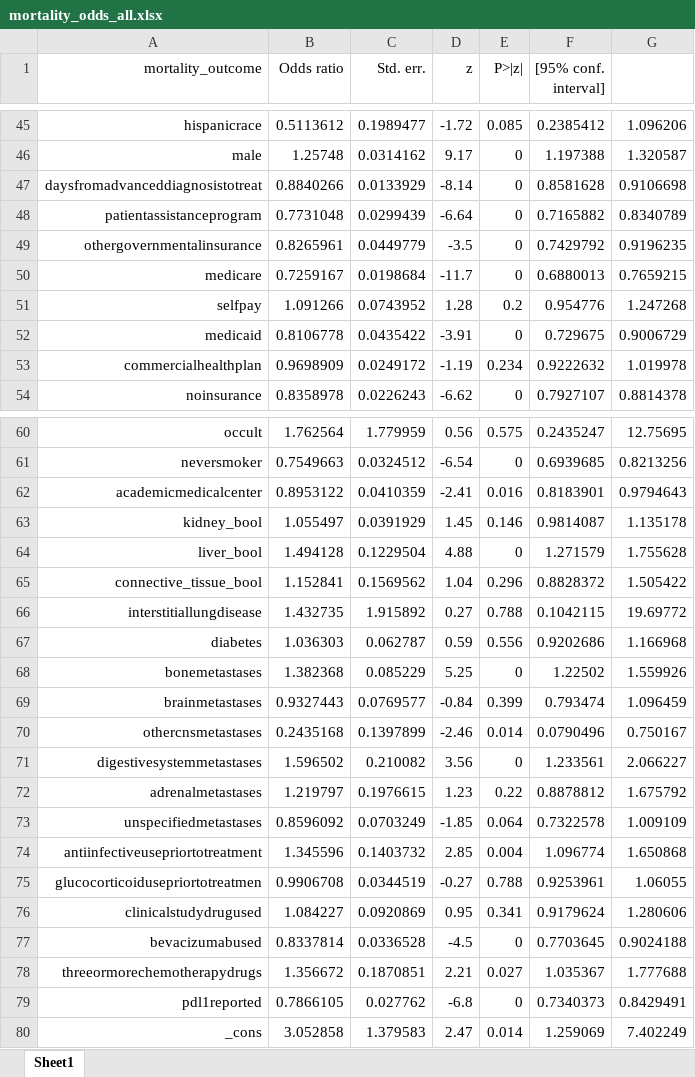
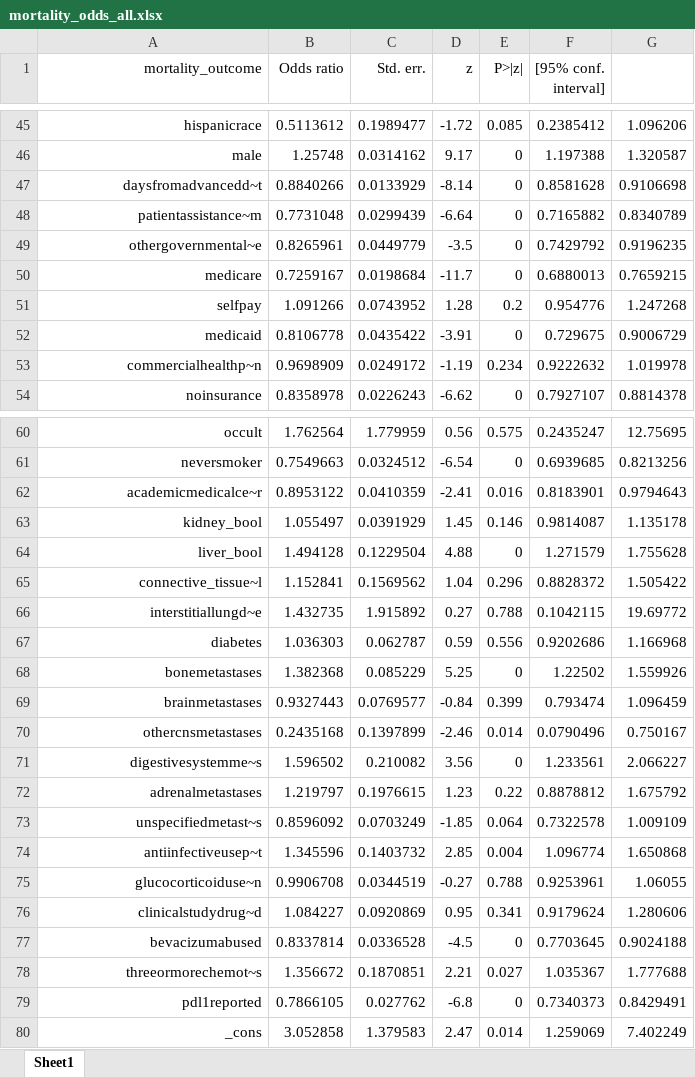
Before and after one commit to vahluw/NSCLC_PDL1_Immunotherapy, an Excel workbook: mortality_odds_all.xlsx, sheet Sheet1, drawn as a sheet; only a part is shown, gaps mark what is left out; values as stored, in another font and other column widths than the file's, no borders; the diff covers the shown part only; the diff names each change by its address in the sheet, - before the commit and + after, or states it on an @@ line.

```diff
--- a/mortality_odds_all.xlsx (sheet Sheet1)
+++ b/mortality_odds_all.xlsx (sheet Sheet1)
-A47 (mortality_outcome): daysfromadvanceddiagnosistotreat
+A47 (mortality_outcome): daysfromadvancedd~t
-A48 (mortality_outcome): patientassistanceprogram
+A48 (mortality_outcome): patientassistance~m
-A49 (mortality_outcome): othergovernmentalinsurance
+A49 (mortality_outcome): othergovernmental~e
-A53 (mortality_outcome): commercialhealthplan
+A53 (mortality_outcome): commercialhealthp~n
-A62 (mortality_outcome): academicmedicalcenter
+A62 (mortality_outcome): academicmedicalce~r
-A65 (mortality_outcome): connective_tissue_bool
+A65 (mortality_outcome): connective_tissue~l
-A66 (mortality_outcome): interstitiallungdisease
+A66 (mortality_outcome): interstitiallungd~e
-A71 (mortality_outcome): digestivesystemmetastases
+A71 (mortality_outcome): digestivesystemme~s
-A73 (mortality_outcome): unspecifiedmetastases
+A73 (mortality_outcome): unspecifiedmetast~s
-A74 (mortality_outcome): antiinfectiveusepriortotreatment
+A74 (mortality_outcome): antiinfectiveusep~t
-A75 (mortality_outcome): glucocorticoidusepriortotreatmen
+A75 (mortality_outcome): glucocorticoiduse~n
-A76 (mortality_outcome): clinicalstudydrugused
+A76 (mortality_outcome): clinicalstudydrug~d
-A78 (mortality_outcome): threeormorechemotherapydrugs
+A78 (mortality_outcome): threeormorechemot~s
```
Also changed, not shown: 8 edited cells elsewhere in this sheet, mortality_odds_only_pdl1.xlsx, progression_odds_all.xlsx, 18 other files.
